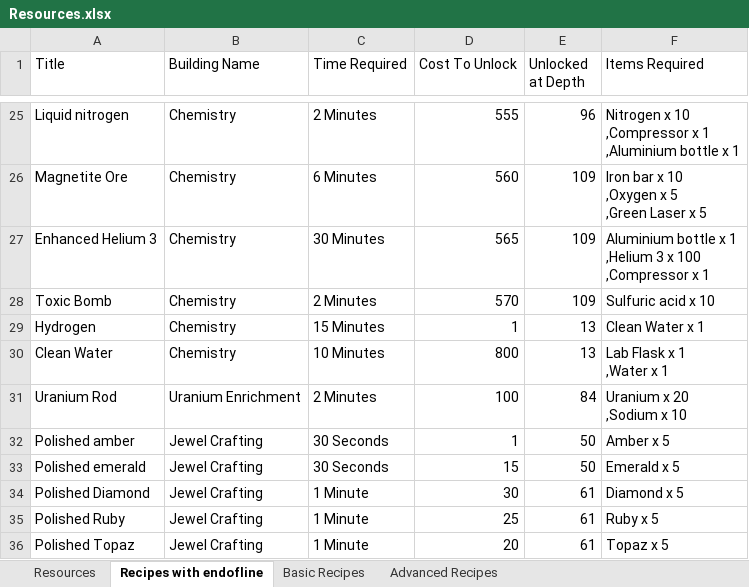
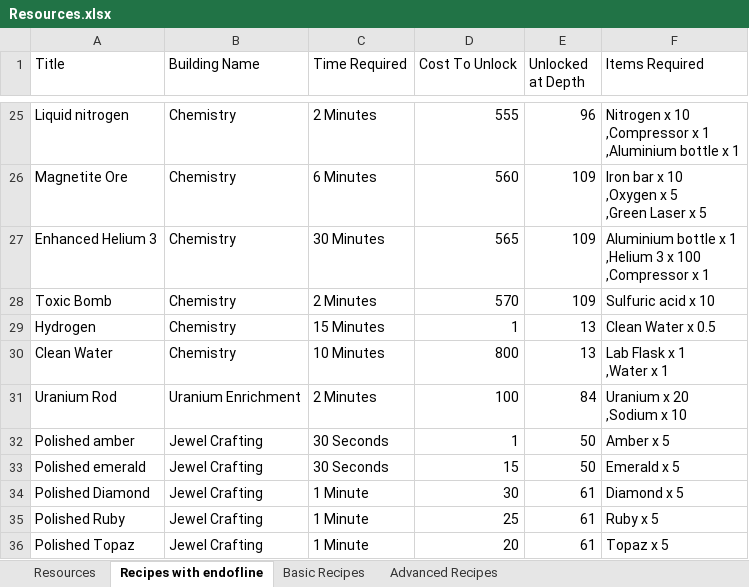
Before and after one commit to jakubu9333/deep-town-calculator, an Excel workbook: src/main/resources/Resources.xlsx, sheet Recipes with endofline, drawn as a sheet; only a part is shown, gaps mark what is left out; values as stored, in another font and other column widths than the file's, no borders; table styles not drawn; the diff names each change by its address in the sheet, - before the commit and + after, or states it on an @@ line.

```diff
--- a/src/main/resources/Resources.xlsx (sheet Recipes with endofline)
+++ b/src/main/resources/Resources.xlsx (sheet Recipes with endofline)
-F29 (Items Required): Clean Water x 1
+F29 (Items Required): Clean Water x 0.5
```
Also changed, not shown: sheet Basic Recipes, sheet Advanced Recipes, 7 other files.
